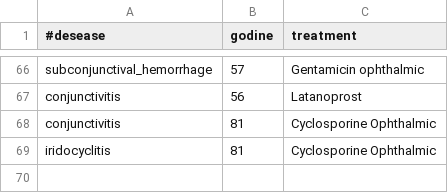
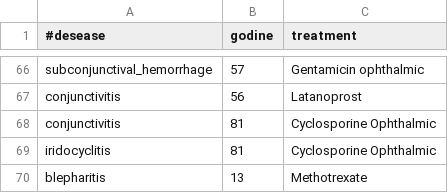
Before and after one commit to ivanIndjic/inzenjeringZnanja, a CSV file: resources/treatment.csv, drawn as a sheet; only a part is shown, gaps mark what is left out.

```diff
--- a/resources/treatment.csv
+++ b/resources/treatment.csv
@@ -69 +69,2 @@ conjunctivitis;81;Cyclosporine Ophthalmic
 iridocyclitis;81;Cyclosporine Ophthalmic
+blepharitis;13;Methotrexate
```
Also changed, not shown: resources/disease.csv, 3 other files.
